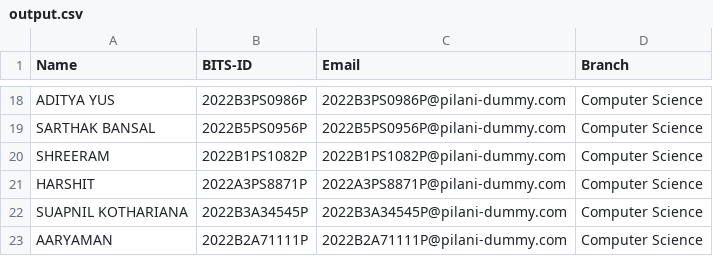
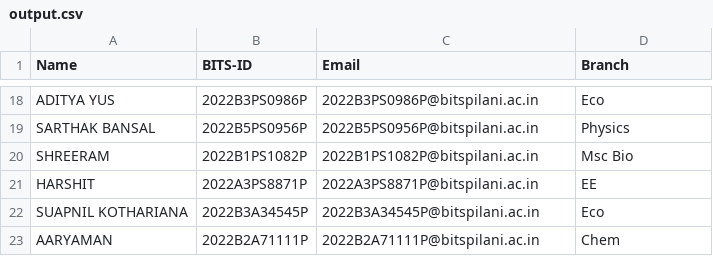
Before and after one commit to Ayush-gupta-dev/GolangExcelTask, a CSV file: output.csv, drawn as a sheet; only a part is shown, gaps mark what is left out; the diff covers the shown part only; the diff names each change by its address in the sheet, - before the commit and + after, or states it on an @@ line.

Commit message:
branch check logic implemented

```diff
--- a/output.csv
+++ b/output.csv
-C18 (Email): 2022B3PS0986P@pilani-dummy.com
+C18 (Email): 2022B3PS0986P@bitspilani.ac.in
-D18 (Branch): Computer Science
+D18 (Branch): Eco
-C19 (Email): 2022B5PS0956P@pilani-dummy.com
+C19 (Email): 2022B5PS0956P@bitspilani.ac.in
-D19 (Branch): Computer Science
+D19 (Branch): Physics
-C20 (Email): 2022B1PS1082P@pilani-dummy.com
+C20 (Email): 2022B1PS1082P@bitspilani.ac.in
-D20 (Branch): Computer Science
+D20 (Branch): Msc Bio
-C21 (Email): 2022A3PS8871P@pilani-dummy.com
+C21 (Email): 2022A3PS8871P@bitspilani.ac.in
-D21 (Branch): Computer Science
+D21 (Branch): EE
-C22 (Email): 2022B3A34545P@pilani-dummy.com
+C22 (Email): 2022B3A34545P@bitspilani.ac.in
-D22 (Branch): Computer Science
+D22 (Branch): Eco
-C23 (Email): 2022B2A71111P@pilani-dummy.com
+C23 (Email): 2022B2A71111P@bitspilani.ac.in
-D23 (Branch): Computer Science
+D23 (Branch): Chem
```
Also changed, not shown: 32 edited cells elsewhere in this file, 2 other files.
